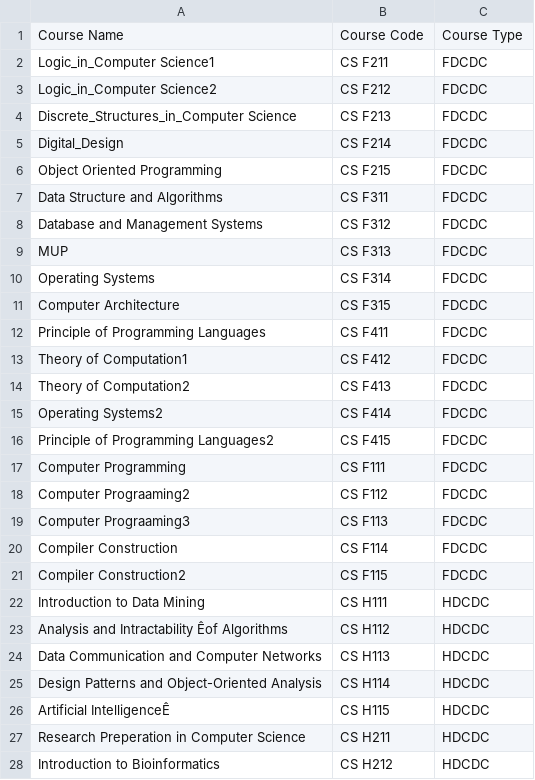
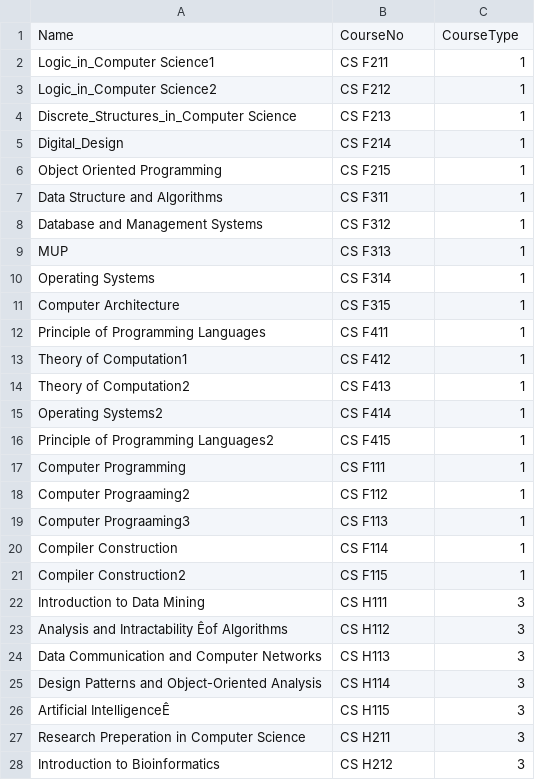
Before and after one commit to AyananshuMohanty/Professor-Course-Optimization-Python, a CSV file: Course_List.csv, drawn as a sheet; only a part is shown; the diff covers the shown part only.

Commit message:
Update Course_List.csv

```diff
--- a/Course_List.csv
+++ b/Course_List.csv
@@ -1,28 +1,28 @@
-Course Name,Course Code,Course Type
-Logic_in_Computer Science1,CS F211,FDCDC
-Logic_in_Computer Science2,CS F212,FDCDC
-Discrete_Structures_in_Computer Science,CS F213,FDCDC
-Digital_Design,CS F214,FDCDC
-Object Oriented Programming,CS F215,FDCDC
-Data Structure and Algorithms,CS F311,FDCDC
-Database and Management Systems,CS F312,FDCDC
-MUP,CS F313,FDCDC
-Operating Systems,CS F314,FDCDC
-Computer Architecture,CS F315,FDCDC
-Principle of Programming Languages,CS F411,FDCDC
-Theory of Computation1,CS F412,FDCDC
-Theory of Computation2,CS F413,FDCDC
-Operating Systems2,CS F414,FDCDC
-Principle of Programming Languages2,CS F415,FDCDC
-Computer Programming,CS F111,FDCDC
-Computer Prograaming2,CS F112,FDCDC
-Computer Prograaming3,CS F113,FDCDC
-Compiler Construction,CS F114,FDCDC
-Compiler Construction2,CS F115,FDCDC
-Introduction to Data Mining,CS H111,HDCDC
-Analysis and Intractability Êof Algorithms,CS H112,HDCDC
-Data Communication and Computer Networks,CS H113,HDCDC
-Design Patterns and Object-Oriented Analysis,CS H114,HDCDC
-Artificial IntelligenceÊ,CS H115,HDCDC
-Research Preperation in Computer Science,CS H211,HDCDC
-Introduction to Bioinformatics,CS H212,HDCDC
+Name,CourseNo,CourseType
+Logic_in_Computer Science1,CS F211,1
+Logic_in_Computer Science2,CS F212,1
+Discrete_Structures_in_Computer Science,CS F213,1
+Digital_Design,CS F214,1
+Object Oriented Programming,CS F215,1
+Data Structure and Algorithms,CS F311,1
+Database and Management Systems,CS F312,1
+MUP,CS F313,1
+Operating Systems,CS F314,1
+Computer Architecture,CS F315,1
+Principle of Programming Languages,CS F411,1
+Theory of Computation1,CS F412,1
+Theory of Computation2,CS F413,1
+Operating Systems2,CS F414,1
+Principle of Programming Languages2,CS F415,1
+Computer Programming,CS F111,1
+Computer Prograaming2,CS F112,1
+Computer Prograaming3,CS F113,1
+Compiler Construction,CS F114,1
+Compiler Construction2,CS F115,1
+Introduction to Data Mining,CS H111,3
+Analysis and Intractability Êof Algorithms,CS H112,3
+Data Communication and Computer Networks,CS H113,3
+Design Patterns and Object-Oriented Analysis,CS H114,3
+Artificial IntelligenceÊ,CS H115,3
+Research Preperation in Computer Science,CS H211,3
+Introduction to Bioinformatics,CS H212,3
```
Also changed, not shown: 79 edited cells elsewhere in this file.
